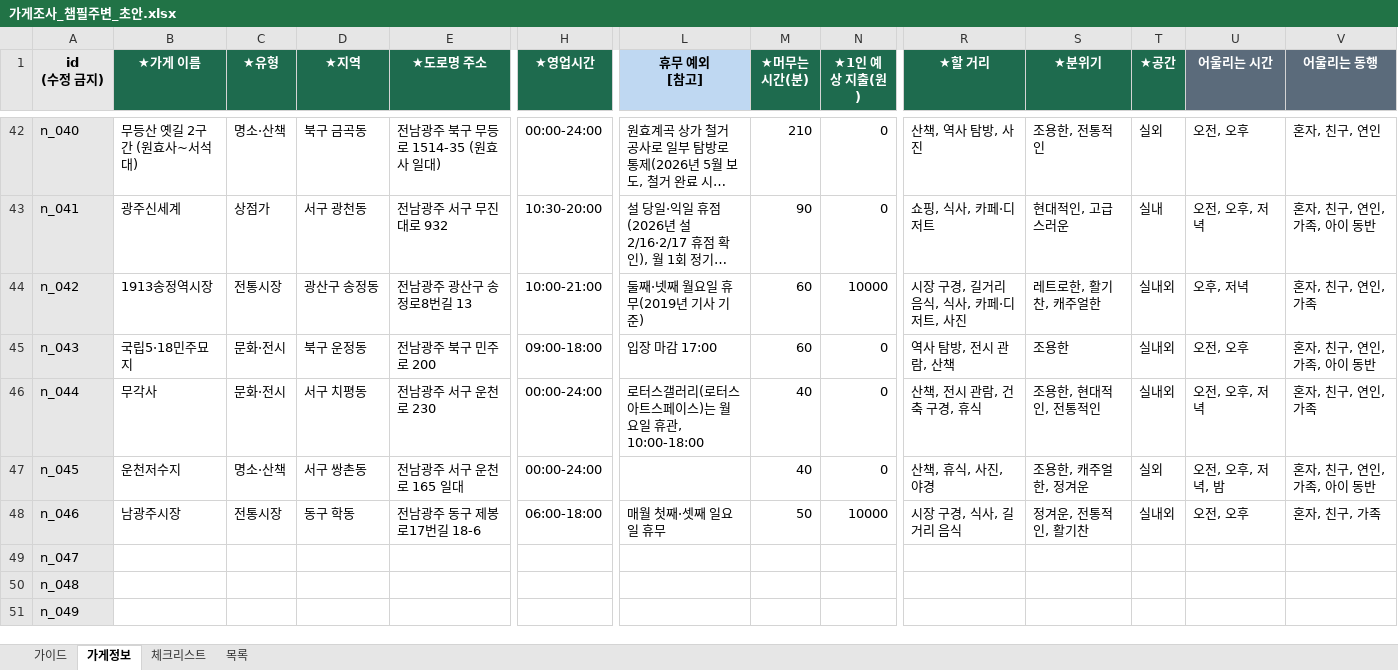
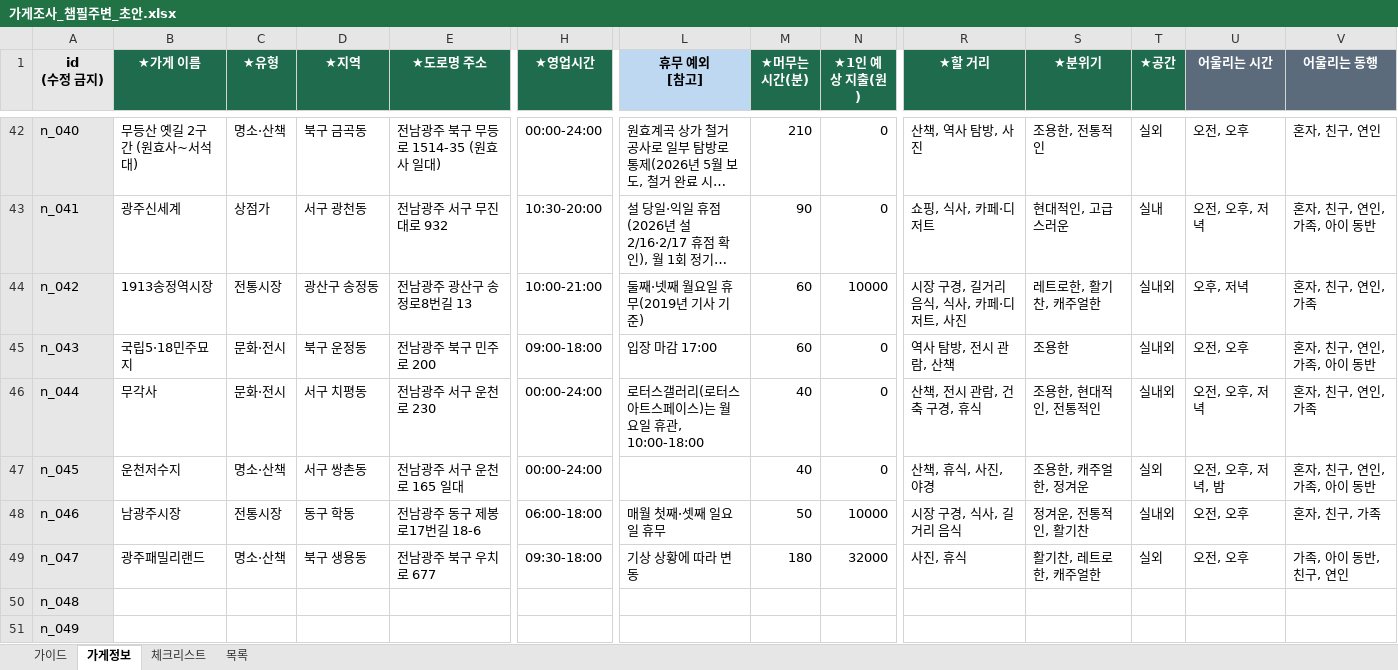
Before and after one commit to yeoreum101/route-fit, an Excel workbook: docs/가게조사_챔필주변_초안.xlsx, sheet 가게정보, drawn as a sheet; only a part is shown, gaps mark what is left out; long unchanged cells end in …; values as stored, in another font and other column widths than the file's, no borders; the diff covers the shown part only; the diff names each change by its address in the sheet, - before the commit and + after, or states it on an @@ line.

```diff
--- a/docs/가게조사_챔필주변_초안.xlsx (sheet 가게정보)
+++ b/docs/가게조사_챔필주변_초안.xlsx (sheet 가게정보)
-B49 (★가게 이름): (empty)
+B49 (★가게 이름): 광주패밀리랜드
-C49 (★유형): (empty)
+C49 (★유형): 명소·산책
-D49 (★지역): (empty)
+D49 (★지역): 북구 생용동
-E49 (★도로명 주소): (empty)
+E49 (★도로명 주소): 전남광주 북구 우치로 677
-H49 (★영업시간): (empty)
+H49 (★영업시간): 09:30-18:00
-L49 (휴무 예외 [참고]): (empty)
+L49 (휴무 예외 [참고]): 기상 상황에 따라 변동
-M49 (★머무는 시간(분)): (empty)
+M49 (★머무는 시간(분)): 180
-N49 (★1인 예상 지출(원)): (empty)
+N49 (★1인 예상 지출(원)): 32000
-R49 (★할 거리): (empty)
+R49 (★할 거리): 사진, 휴식
-S49 (★분위기): (empty)
+S49 (★분위기): 활기찬, 레트로한, 캐주얼한
-T49 (★공간): (empty)
+T49 (★공간): 실외
-U49 (어울리는 시간): (empty)
+U49 (어울리는 시간): 오전, 오후
-V49 (어울리는 동행): (empty)
+V49 (어울리는 동행): 가족, 아이 동반, 친구, 연인
```
Also changed, not shown: 4 edited cells elsewhere in this sheet.
